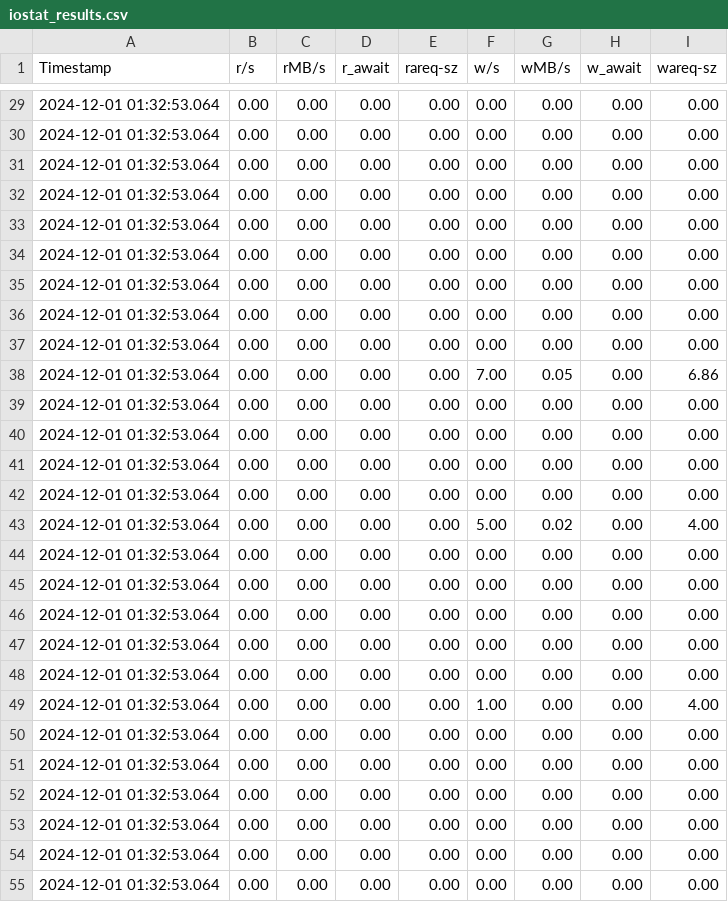
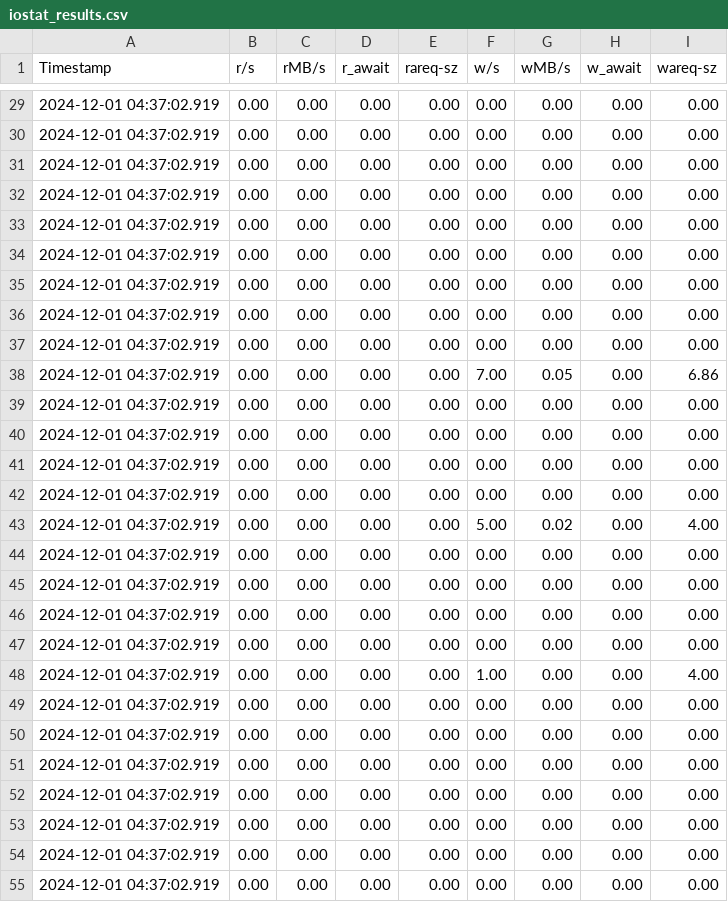
Before and after one commit to tyler-griggs/YCSB-cpp, a CSV file: iostat_results.csv, drawn as a sheet; only a part is shown, gaps mark what is left out; the diff covers the shown part only.

```diff
--- a/iostat_results.csv
+++ b/iostat_results.csv
@@ -29,27 +29,27 @@ Timestamp,r/s,rMB/s,r_await,rareq-sz,w/s,wMB/s,w_await,wareq-sz
-2024-12-01 01:32:53.064 , 0.00 , 0.00 , 0.00 , 0.00 , 0.00 , 0.00 , 0.00 , 0.00
-2024-12-01 01:32:53.064 , 0.00 , 0.00 , 0.00 , 0.00 , 0.00 , 0.00 , 0.00 , 0.00
-2024-12-01 01:32:53.064 , 0.00 , 0.00 , 0.00 , 0.00 , 0.00 , 0.00 , 0.00 , 0.00
-2024-12-01 01:32:53.064 , 0.00 , 0.00 , 0.00 , 0.00 , 0.00 , 0.00 , 0.00 , 0.00
-2024-12-01 01:32:53.064 , 0.00 , 0.00 , 0.00 , 0.00 , 0.00 , 0.00 , 0.00 , 0.00
-2024-12-01 01:32:53.064 , 0.00 , 0.00 , 0.00 , 0.00 , 0.00 , 0.00 , 0.00 , 0.00
-2024-12-01 01:32:53.064 , 0.00 , 0.00 , 0.00 , 0.00 , 0.00 , 0.00 , 0.00 , 0.00
-2024-12-01 01:32:53.064 , 0.00 , 0.00 , 0.00 , 0.00 , 0.00 , 0.00 , 0.00 , 0.00
-2024-12-01 01:32:53.064 , 0.00 , 0.00 , 0.00 , 0.00 , 0.00 , 0.00 , 0.00 , 0.00
-2024-12-01 01:32:53.064 , 0.00 , 0.00 , 0.00 , 0.00 , 7.00 , 0.05 , 0.00 , 6.86
-2024-12-01 01:32:53.064 , 0.00 , 0.00 , 0.00 , 0.00 , 0.00 , 0.00 , 0.00 , 0.00
-2024-12-01 01:32:53.064 , 0.00 , 0.00 , 0.00 , 0.00 , 0.00 , 0.00 , 0.00 , 0.00
-2024-12-01 01:32:53.064 , 0.00 , 0.00 , 0.00 , 0.00 , 0.00 , 0.00 , 0.00 , 0.00
-2024-12-01 01:32:53.064 , 0.00 , 0.00 , 0.00 , 0.00 , 0.00 , 0.00 , 0.00 , 0.00
-2024-12-01 01:32:53.064 , 0.00 , 0.00 , 0.00 , 0.00 , 5.00 , 0.02 , 0.00 , 4.00
-2024-12-01 01:32:53.064 , 0.00 , 0.00 , 0.00 , 0.00 , 0.00 , 0.00 , 0.00 , 0.00
-2024-12-01 01:32:53.064 , 0.00 , 0.00 , 0.00 , 0.00 , 0.00 , 0.00 , 0.00 , 0.00
-2024-12-01 01:32:53.064 , 0.00 , 0.00 , 0.00 , 0.00 , 0.00 , 0.00 , 0.00 , 0.00
-2024-12-01 01:32:53.064 , 0.00 , 0.00 , 0.00 , 0.00 , 0.00 , 0.00 , 0.00 , 0.00
-2024-12-01 01:32:53.064 , 0.00 , 0.00 , 0.00 , 0.00 , 0.00 , 0.00 , 0.00 , 0.00
-2024-12-01 01:32:53.064 , 0.00 , 0.00 , 0.00 , 0.00 , 1.00 , 0.00 , 0.00 , 4.00
-2024-12-01 01:32:53.064 , 0.00 , 0.00 , 0.00 , 0.00 , 0.00 , 0.00 , 0.00 , 0.00
-2024-12-01 01:32:53.064 , 0.00 , 0.00 , 0.00 , 0.00 , 0.00 , 0.00 , 0.00 , 0.00
-2024-12-01 01:32:53.064 , 0.00 , 0.00 , 0.00 , 0.00 , 0.00 , 0.00 , 0.00 , 0.00
-2024-12-01 01:32:53.064 , 0.00 , 0.00 , 0.00 , 0.00 , 0.00 , 0.00 , 0.00 , 0.00
-2024-12-01 01:32:53.064 , 0.00 , 0.00 , 0.00 , 0.00 , 0.00 , 0.00 , 0.00 , 0.00
-2024-12-01 01:32:53.064 , 0.00 , 0.00 , 0.00 , 0.00 , 0.00 , 0.00 , 0.00 , 0.00
+2024-12-01 04:37:02.919 , 0.00 , 0.00 , 0.00 , 0.00 , 0.00 , 0.00 , 0.00 , 0.00
+2024-12-01 04:37:02.919 , 0.00 , 0.00 , 0.00 , 0.00 , 0.00 , 0.00 , 0.00 , 0.00
+2024-12-01 04:37:02.919 , 0.00 , 0.00 , 0.00 , 0.00 , 0.00 , 0.00 , 0.00 , 0.00
+2024-12-01 04:37:02.919 , 0.00 , 0.00 , 0.00 , 0.00 , 0.00 , 0.00 , 0.00 , 0.00
+2024-12-01 04:37:02.919 , 0.00 , 0.00 , 0.00 , 0.00 , 0.00 , 0.00 , 0.00 , 0.00
+2024-12-01 04:37:02.919 , 0.00 , 0.00 , 0.00 , 0.00 , 0.00 , 0.00 , 0.00 , 0.00
+2024-12-01 04:37:02.919 , 0.00 , 0.00 , 0.00 , 0.00 , 0.00 , 0.00 , 0.00 , 0.00
+2024-12-01 04:37:02.919 , 0.00 , 0.00 , 0.00 , 0.00 , 0.00 , 0.00 , 0.00 , 0.00
+2024-12-01 04:37:02.919 , 0.00 , 0.00 , 0.00 , 0.00 , 0.00 , 0.00 , 0.00 , 0.00
+2024-12-01 04:37:02.919 , 0.00 , 0.00 , 0.00 , 0.00 , 7.00 , 0.05 , 0.00 , 6.86
+2024-12-01 04:37:02.919 , 0.00 , 0.00 , 0.00 , 0.00 , 0.00 , 0.00 , 0.00 , 0.00
+2024-12-01 04:37:02.919 , 0.00 , 0.00 , 0.00 , 0.00 , 0.00 , 0.00 , 0.00 , 0.00
+2024-12-01 04:37:02.919 , 0.00 , 0.00 , 0.00 , 0.00 , 0.00 , 0.00 , 0.00 , 0.00
+2024-12-01 04:37:02.919 , 0.00 , 0.00 , 0.00 , 0.00 , 0.00 , 0.00 , 0.00 , 0.00
+2024-12-01 04:37:02.919 , 0.00 , 0.00 , 0.00 , 0.00 , 5.00 , 0.02 , 0.00 , 4.00
+2024-12-01 04:37:02.919 , 0.00 , 0.00 , 0.00 , 0.00 , 0.00 , 0.00 , 0.00 , 0.00
+2024-12-01 04:37:02.919 , 0.00 , 0.00 , 0.00 , 0.00 , 0.00 , 0.00 , 0.00 , 0.00
+2024-12-01 04:37:02.919 , 0.00 , 0.00 , 0.00 , 0.00 , 0.00 , 0.00 , 0.00 , 0.00
+2024-12-01 04:37:02.919 , 0.00 , 0.00 , 0.00 , 0.00 , 0.00 , 0.00 , 0.00 , 0.00
+2024-12-01 04:37:02.919 , 0.00 , 0.00 , 0.00 , 0.00 , 1.00 , 0.00 , 0.00 , 4.00
+2024-12-01 04:37:02.919 , 0.00 , 0.00 , 0.00 , 0.00 , 0.00 , 0.00 , 0.00 , 0.00
+2024-12-01 04:37:02.919 , 0.00 , 0.00 , 0.00 , 0.00 , 0.00 , 0.00 , 0.00 , 0.00
+2024-12-01 04:37:02.919 , 0.00 , 0.00 , 0.00 , 0.00 , 0.00 , 0.00 , 0.00 , 0.00
+2024-12-01 04:37:02.919 , 0.00 , 0.00 , 0.00 , 0.00 , 0.00 , 0.00 , 0.00 , 0.00
+2024-12-01 04:37:02.919 , 0.00 , 0.00 , 0.00 , 0.00 , 0.00 , 0.00 , 0.00 , 0.00
+2024-12-01 04:37:02.919 , 0.00 , 0.00 , 0.00 , 0.00 , 0.00 , 0.00 , 0.00 , 0.00
+2024-12-01 04:37:02.919 , 0.00 , 0.00 , 0.00 , 0.00 , 0.00 , 0.00 , 0.00 , 0.00
```
Also changed, not shown: 128 edited cells elsewhere in this file, mpstat_results.csv, 14 other files.
